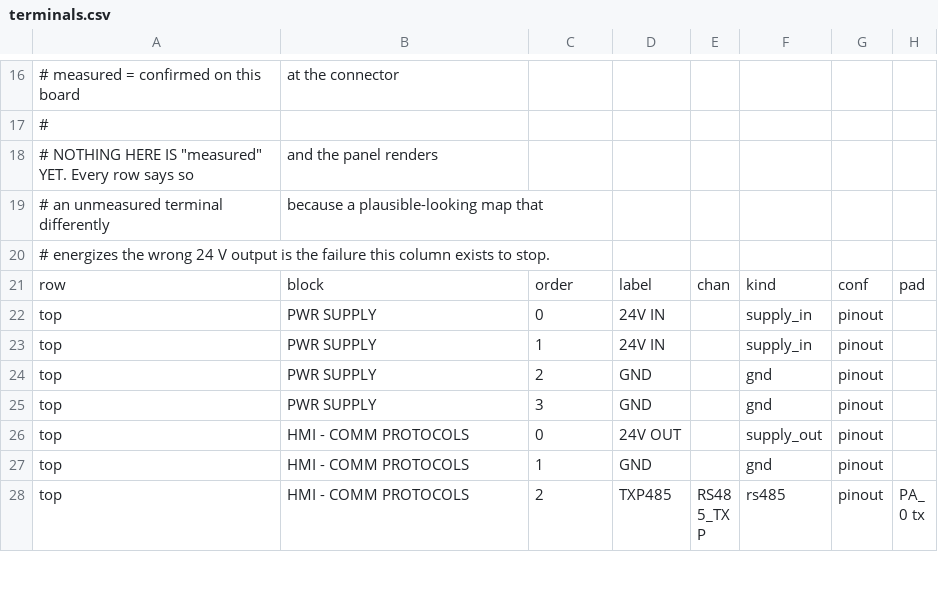
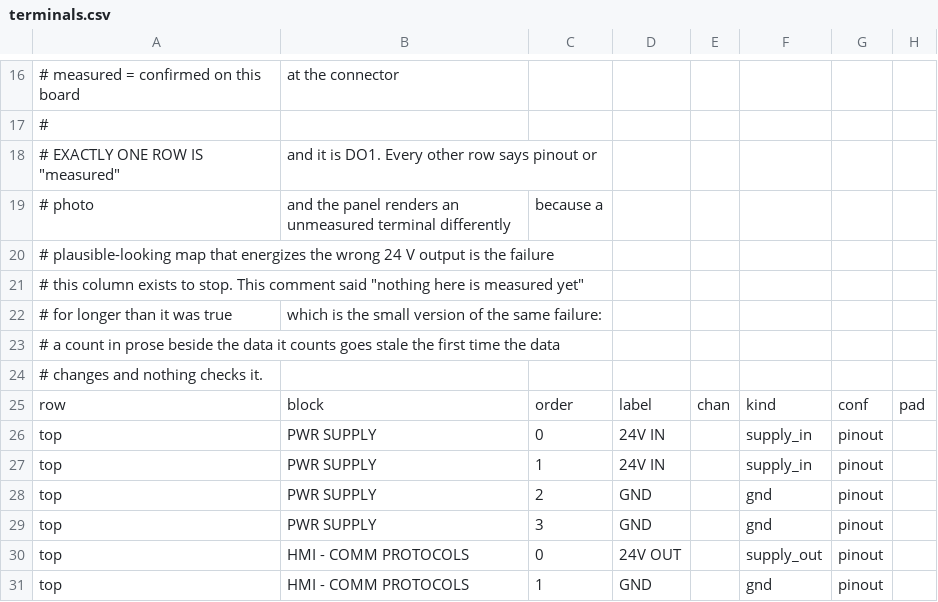
Before and after one commit to NoahChristian/Portenta_Machine_Control_Explorer, a CSV file: tools/terminals.csv, drawn as a sheet; only a part is shown, gaps mark what is left out; the shorter side is filled out with more unchanged rows.

```diff
--- a/tools/terminals.csv
+++ b/tools/terminals.csv
@@ -17,5 +17,9 @@
 #
-# NOTHING HERE IS "measured" YET. Every row says so, and the panel renders
-# an unmeasured terminal differently, because a plausible-looking map that
-# energizes the wrong 24 V output is the failure this column exists to stop.
+# EXACTLY ONE ROW IS "measured", and it is DO1. Every other row says pinout or
+# photo, and the panel renders an unmeasured terminal differently, because a
+# plausible-looking map that energizes the wrong 24 V output is the failure
+# this column exists to stop. This comment said "nothing here is measured yet"
+# for longer than it was true, which is the small version of the same failure:
+# a count in prose beside the data it counts goes stale the first time the data
+# changes and nothing checks it.
 row,block,order,label,chan,kind,conf,pad
```
Also changed, not shown: 18 other files.
